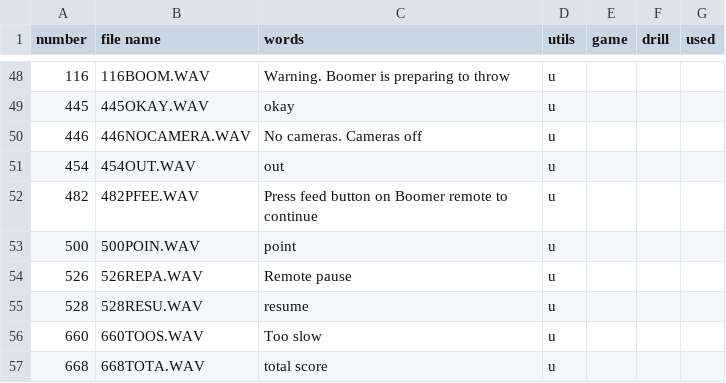
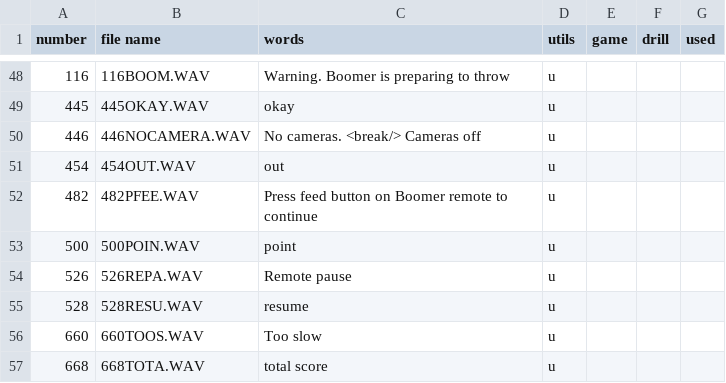
Before and after one commit to davidcjordan/tts_polly, a CSV file: boomer_wav_files.csv, drawn as a sheet; only a part is shown, gaps mark what is left out.

Commit message:
added a pause

```diff
--- a/boomer_wav_files.csv
+++ b/boomer_wav_files.csv
@@ -49,3 +49,3 @@ number,file name,words,utils,game,drill,used
 445,445OKAY.WAV,okay,u,,,
-446,446NOCAMERA.WAV,No cameras. Cameras off,u,,,
+446,446NOCAMERA.WAV,No cameras. <break/> Cameras off,u,,,
 454,454OUT.WAV,out,u,,,
```
